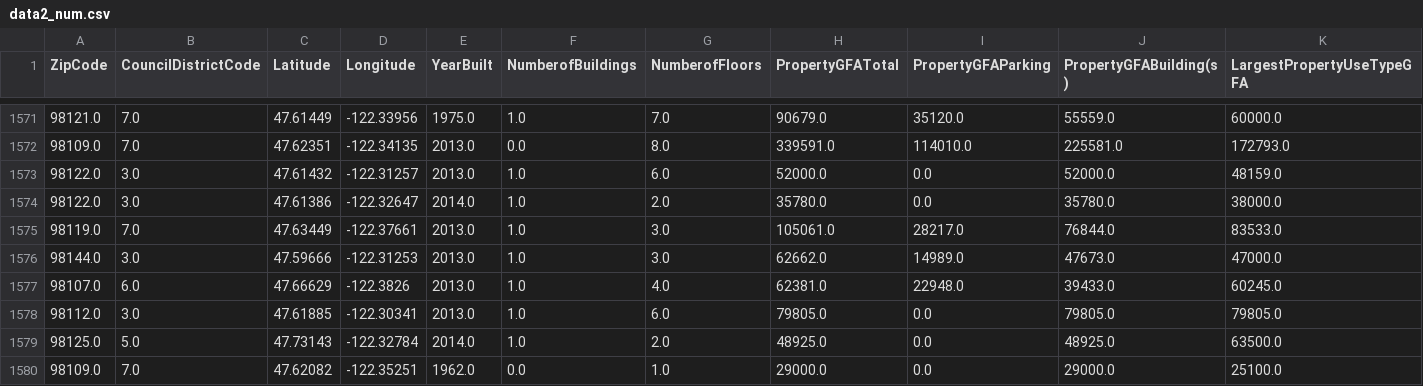
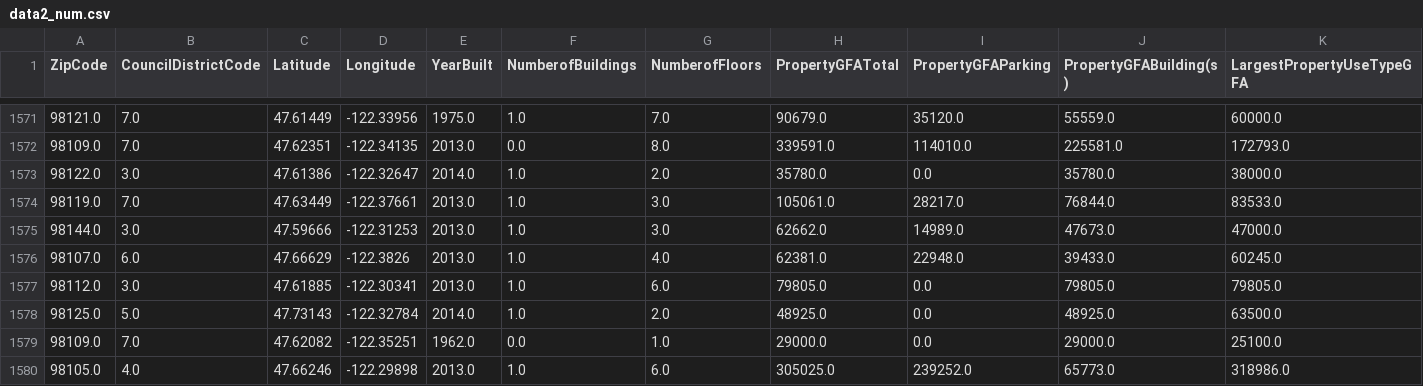
Before and after one commit to NicoJanko/Project_4_OPC, a CSV file: data2_num.csv, drawn as a sheet; only a part is shown, gaps mark what is left out; the shorter side is filled out with more unchanged rows; rows hold the shown columns only; the diff names each change by its address in the sheet, - before the commit and + after, or states it on an @@ line.

```diff
--- a/data2_num.csv
+++ b/data2_num.csv
-row 1573: 98122.0 | 3.0 | 47.61432 | -122.31257 | 2013.0 | 1.0 | 6.0 | 52000.0 | 0.0 | 52000.0 | 48159.0
```
Also changed, not shown: data_num.csv, 4 other files.
